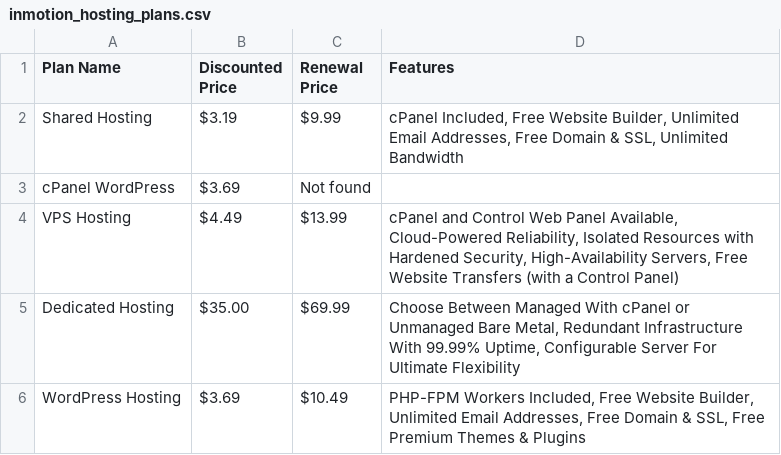
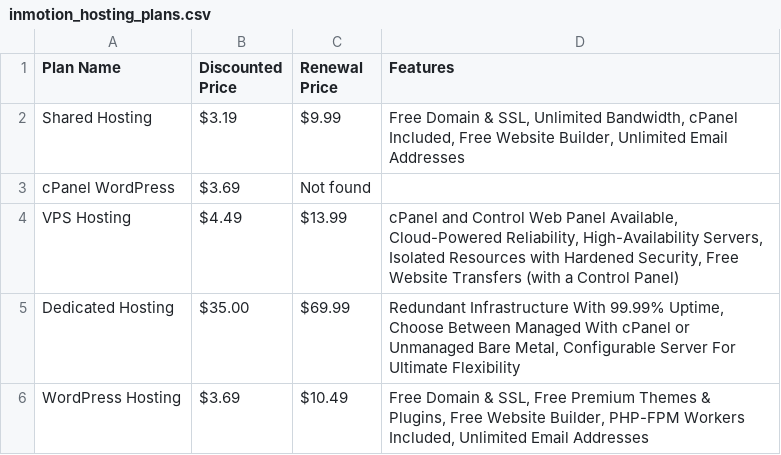
Before and after one commit to TyamanovaMargo/DI-Bootcamp, a CSV file: inmotion_hosting_plans.csv, drawn as a sheet.

Commit message:
mini-project week5 day5

```diff
--- a/inmotion_hosting_plans.csv
+++ b/inmotion_hosting_plans.csv
@@ -1,6 +1,6 @@
 Plan Name,Discounted Price,Renewal Price,Features
-Shared Hosting,$3.19,$9.99,"cPanel Included, Free Website Builder, Unlimited Email Addresses, Free Domain & SSL, Unlimited Bandwidth"
+Shared Hosting,$3.19,$9.99,"Free Domain & SSL, Unlimited Bandwidth, cPanel Included, Free Website Builder, Unlimited Email Addresses"
 cPanel WordPress,$3.69,Not found,
-VPS Hosting,$4.49,$13.99,"cPanel and Control Web Panel Available, Cloud-Powered Reliability, Isolated Resources with Hardened Security, High-Availability Servers, Free Website Transfers (with a Control Panel)"
-Dedicated Hosting,$35.00,$69.99,"Choose Between Managed With cPanel or Unmanaged Bare Metal, Redundant Infrastructure With 99.99% Uptime, Configurable Server For Ultimate Flexibility"
-WordPress Hosting,$3.69,$10.49,"PHP-FPM Workers Included, Free Website Builder, Unlimited Email Addresses, Free Domain & SSL, Free Premium Themes & Plugins"
+VPS Hosting,$4.49,$13.99,"cPanel and Control Web Panel Available, Cloud-Powered Reliability, High-Availability Servers, Isolated Resources with Hardened Security, Free Website Transfers (with a Control Panel)"
+Dedicated Hosting,$35.00,$69.99,"Redundant Infrastructure With 99.99% Uptime, Choose Between Managed With cPanel or Unmanaged Bare Metal, Configurable Server For Ultimate Flexibility"
+WordPress Hosting,$3.69,$10.49,"Free Domain & SSL, Free Premium Themes & Plugins, Free Website Builder, PHP-FPM Workers Included, Unlimited Email Addresses"
```
